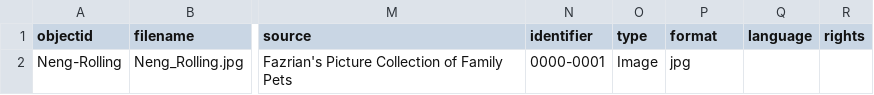
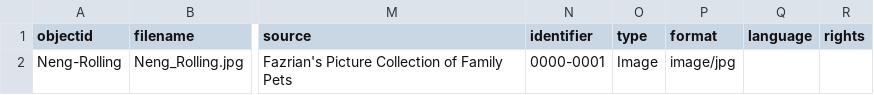
Before and after one commit to Lou-Aureli/INSC-565-CollectionBuilder, a CSV file: _data/demo-metadata.csv, drawn as a sheet; only a part is shown, gaps mark what is left out; the diff names each change by its address in the sheet, - before the commit and + after, or states it on an @@ line.

Commit message:
Update demo-metadata.csv

```diff
--- a/_data/demo-metadata.csv
+++ b/_data/demo-metadata.csv
-P2 (format): jpg
+P2 (format): image/jpg
```
